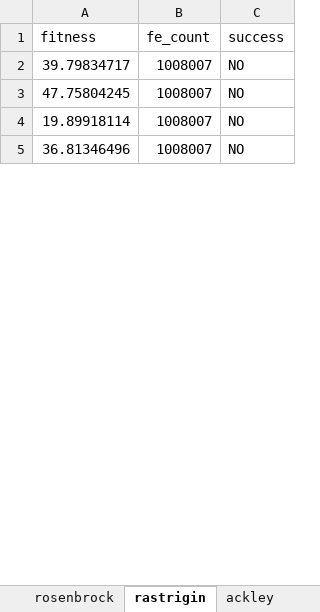
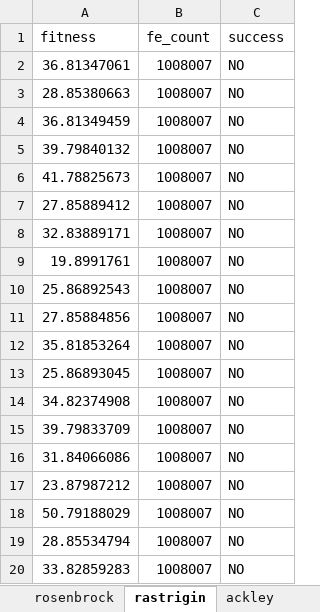
Before and after one commit to kurodamaria/SLSLQPSO, an Excel workbook: benchmark_qpso.xlsx, sheet rastrigin, drawn as a sheet; only a part is shown; the shorter side is filled out with more unchanged rows; values as stored, in another font and other column widths than the file's, no borders; the diff covers the shown part only; the diff names each change by its address in the sheet, - before the commit and + after, or states it on an @@ line.

```diff
--- a/benchmark_qpso.xlsx (sheet rastrigin)
+++ b/benchmark_qpso.xlsx (sheet rastrigin)
-A2 (fitness): 39.79834717
+A2 (fitness): 36.81347061
-A3 (fitness): 47.75804245
+A3 (fitness): 28.85380663
-A4 (fitness): 19.89918114
+A4 (fitness): 36.81349459
+row 5: 39.79840132 | 1008007 | NO
+row 6: 41.78825673 | 1008007 | NO
+row 7: 27.85889412 | 1008007 | NO
+row 8: 32.83889171 | 1008007 | NO
+row 9: 19.8991761 | 1008007 | NO
+row 10: 25.86892543 | 1008007 | NO
+row 11: 27.85884856 | 1008007 | NO
+row 12: 35.81853264 | 1008007 | NO
+row 13: 25.86893045 | 1008007 | NO
+row 14: 34.82374908 | 1008007 | NO
+row 15: 39.79833709 | 1008007 | NO
+row 16: 31.84066086 | 1008007 | NO
+row 17: 23.87987212 | 1008007 | NO
+row 18: 50.79188029 | 1008007 | NO
+row 19: 28.85534794 | 1008007 | NO
@@ row 18 moved to row 20: 33.82859283 @@
```
Also changed, not shown: 60 added rows, 75 removed rows, 12 moved rows and 6 edited cells elsewhere in this sheet, sheet stybtang, sheet schwefel, sheet trid, sheet levy, sheet rosenbrock, sheet ackley, 3 more sheets, benchmark_gaqpso.xlsx, benchmark_slslqpso.xlsx, 4 other files.
